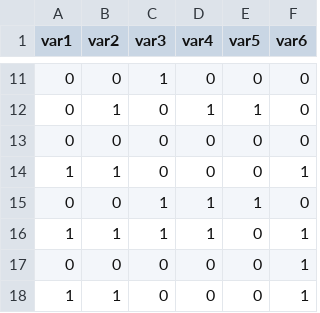
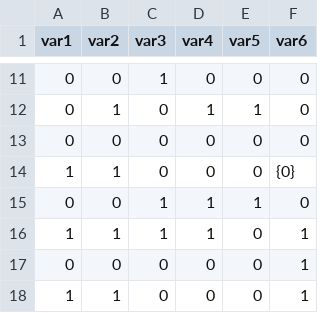
Before and after one commit to modal-inria/MixtComp, a CSV file: RMixtComp/data/categoricalData.csv, drawn as a sheet; only a part is shown, gaps mark what is left out.

```diff
--- a/RMixtComp/data/categoricalData.csv
+++ b/RMixtComp/data/categoricalData.csv
@@ -13,3 +13,3 @@ var1;var2;var3;var4;var5;var6
 0;0;0;0;0;0
-1;1;0;0;0;1
+1;1;0;0;0;{0}
 0;0;1;1;1;0
```
Also changed, not shown: 2 other files.
